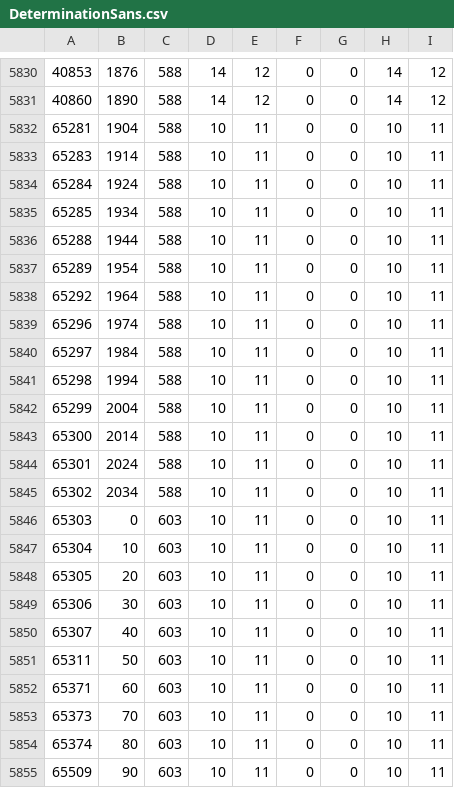
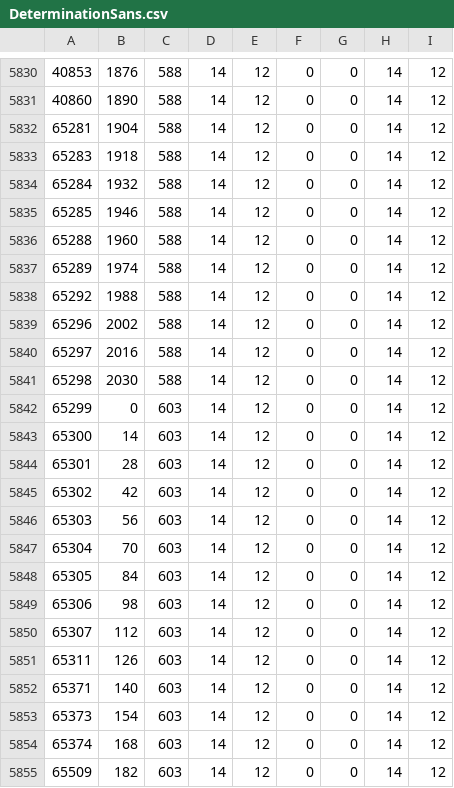
Before and after one commit to ws-3917/GMS-fntgenerator, a CSV file: dist/psot/zh_TW/DeterminationSans.csv, drawn as a sheet; only a part is shown, gaps mark what is left out.

```diff
--- a/dist/psot/zh_TW/DeterminationSans.csv
+++ b/dist/psot/zh_TW/DeterminationSans.csv
@@ -5831,25 +5831,25 @@
 40860;1890;588;14;12;0;0;14;12
-65281;1904;588;10;11;0;0;10;11
-65283;1914;588;10;11;0;0;10;11
-65284;1924;588;10;11;0;0;10;11
-65285;1934;588;10;11;0;0;10;11
-65288;1944;588;10;11;0;0;10;11
-65289;1954;588;10;11;0;0;10;11
-65292;1964;588;10;11;0;0;10;11
-65296;1974;588;10;11;0;0;10;11
-65297;1984;588;10;11;0;0;10;11
-65298;1994;588;10;11;0;0;10;11
-65299;2004;588;10;11;0;0;10;11
-65300;2014;588;10;11;0;0;10;11
-65301;2024;588;10;11;0;0;10;11
-65302;2034;588;10;11;0;0;10;11
-65303;0;603;10;11;0;0;10;11
-65304;10;603;10;11;0;0;10;11
-65305;20;603;10;11;0;0;10;11
-65306;30;603;10;11;0;0;10;11
-65307;40;603;10;11;0;0;10;11
-65311;50;603;10;11;0;0;10;11
-65371;60;603;10;11;0;0;10;11
-65373;70;603;10;11;0;0;10;11
-65374;80;603;10;11;0;0;10;11
-65509;90;603;10;11;0;0;10;11
+65281;1904;588;14;12;0;0;14;12
+65283;1918;588;14;12;0;0;14;12
+65284;1932;588;14;12;0;0;14;12
+65285;1946;588;14;12;0;0;14;12
+65288;1960;588;14;12;0;0;14;12
+65289;1974;588;14;12;0;0;14;12
+65292;1988;588;14;12;0;0;14;12
+65296;2002;588;14;12;0;0;14;12
+65297;2016;588;14;12;0;0;14;12
+65298;2030;588;14;12;0;0;14;12
+65299;0;603;14;12;0;0;14;12
+65300;14;603;14;12;0;0;14;12
+65301;28;603;14;12;0;0;14;12
+65302;42;603;14;12;0;0;14;12
+65303;56;603;14;12;0;0;14;12
+65304;70;603;14;12;0;0;14;12
+65305;84;603;14;12;0;0;14;12
+65306;98;603;14;12;0;0;14;12
+65307;112;603;14;12;0;0;14;12
+65311;126;603;14;12;0;0;14;12
+65371;140;603;14;12;0;0;14;12
+65373;154;603;14;12;0;0;14;12
+65374;168;603;14;12;0;0;14;12
+65509;182;603;14;12;0;0;14;12
```
Also changed, not shown: dist/psot/zh_CN/ComicSans.csv, dist/psot/zh_CN/DeterminationMono.csv, 23 other files.
